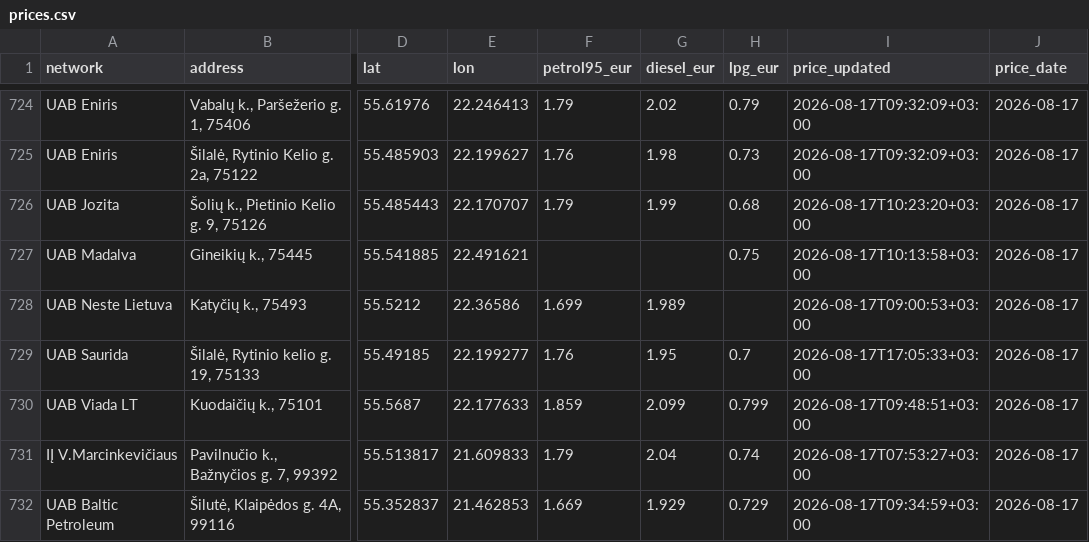
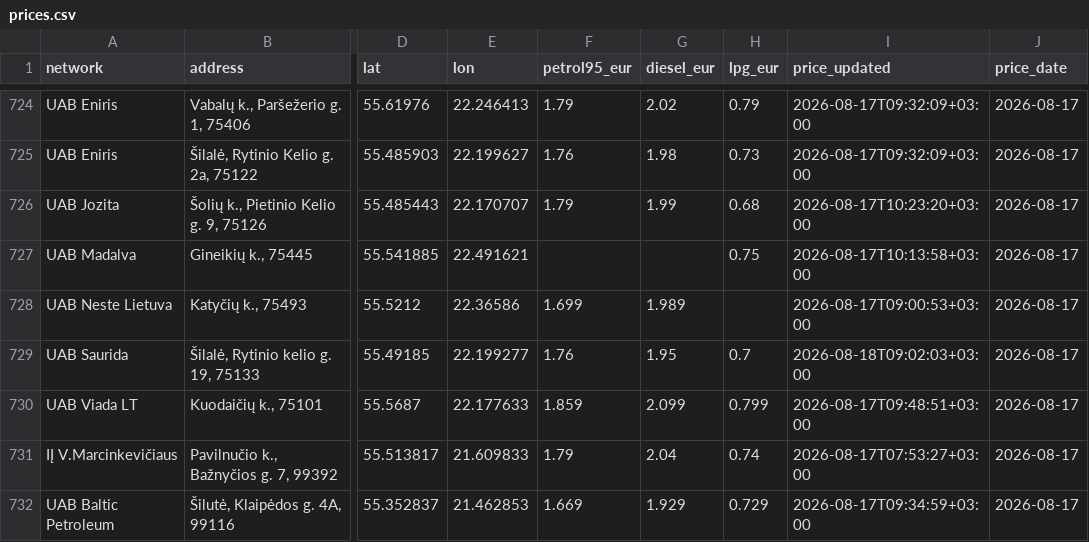
Before and after one commit to linciuz/Kuro-kainos-Lietuvoje, a CSV file: api/prices.csv, drawn as a sheet; only a part is shown, gaps mark what is left out; the diff covers the shown part only; the diff names each change by its address in the sheet, - before the commit and + after, or states it on an @@ line.

```diff
--- a/api/prices.csv
+++ b/api/prices.csv
-I729 (price_updated): 2026-08-17T17:05:33+03:00
+I729 (price_updated): 2026-08-18T09:02:03+03:00
```
Also changed, not shown: 11 edited cells elsewhere in this file, 8 other files.
